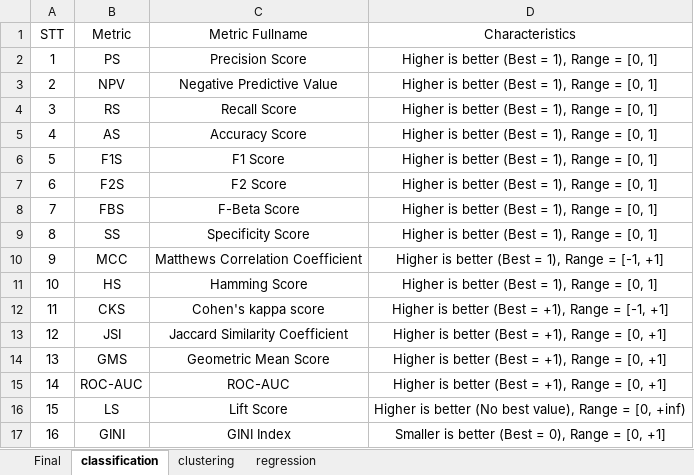
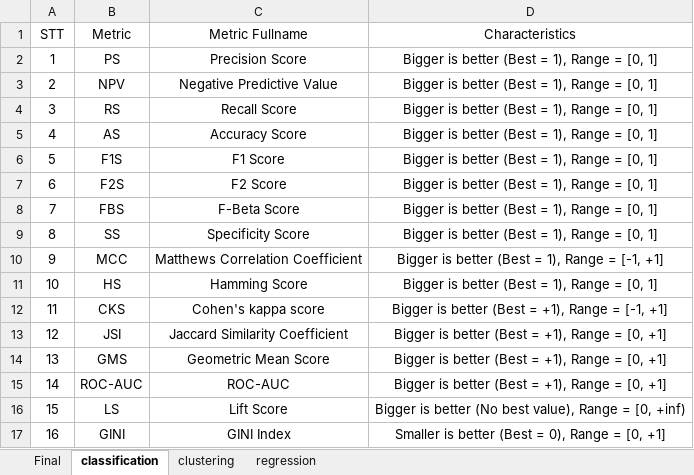
Before and after one commit to thieu1995/permetrics, an Excel workbook: .github/assets/metric_names.xlsx, sheet classification, drawn as a sheet; values as stored, in another font and other column widths than the file's, no borders; the diff names each change by its address in the sheet, - before the commit and + after, or states it on an @@ line.

```diff
--- a/.github/assets/metric_names.xlsx (sheet classification)
+++ b/.github/assets/metric_names.xlsx (sheet classification)
-D2:D9 (Characteristics): Higher is better (Best = 1), Range = [0, 1]
+D2:D9 (Characteristics): Bigger is better (Best = 1), Range = [0, 1]
-D10 (Characteristics): Higher is better (Best = 1), Range = [-1, +1]
+D10 (Characteristics): Bigger is better (Best = 1), Range = [-1, +1]
-D11 (Characteristics): Higher is better (Best = 1), Range = [0, 1]
+D11 (Characteristics): Bigger is better (Best = 1), Range = [0, 1]
-D12 (Characteristics): Higher is better…
+D12 (Characteristics): Bigger is better…
-D13:D15 (Characteristics): Higher is better (Best = +1), Range = [0, +1]
+D13:D15 (Characteristics): Bigger is better (Best = +1), Range = [0, +1]
-D16 (Characteristics): Higher is better…
+D16 (Characteristics): Bigger is better…
```
Also changed, not shown: sheet regression, sheet Final, sheet clustering, 5 other files.
